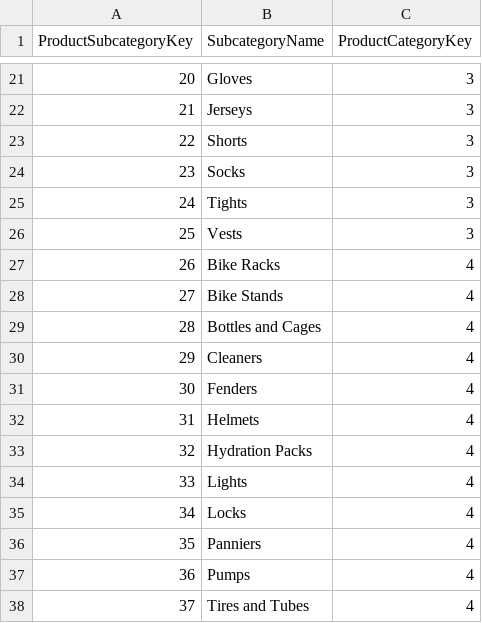
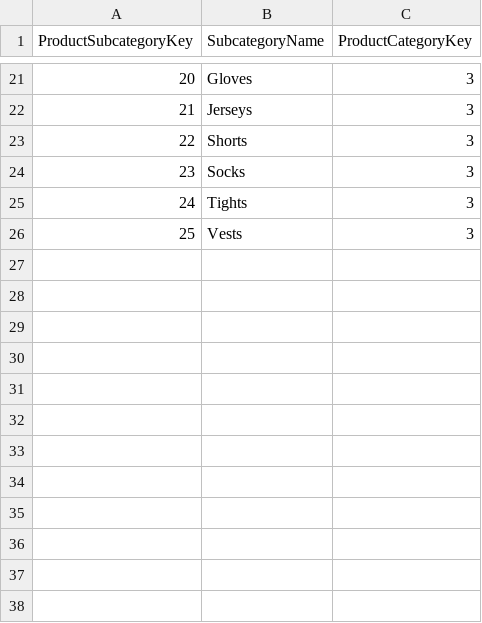
Before and after one commit to supriyaaa16/repo, a CSV file: AdventureWorks_Product_Subcategories.csv, drawn as a sheet; only a part is shown, gaps mark what is left out; the diff names each change by its address in the sheet, - before the commit and + after, or states it on an @@ line.

Commit message:
Update AdventureWorks_Product_Subcategories.csv

```diff
--- a/AdventureWorks_Product_Subcategories.csv
+++ b/AdventureWorks_Product_Subcategories.csv
-row 27: 26 | Bike Racks | 4
-row 28: 27 | Bike Stands | 4
-row 29: 28 | Bottles and Cages | 4
-row 30: 29 | Cleaners | 4
-row 31: 30 | Fenders | 4
-row 32: 31 | Helmets | 4
-row 33: 32 | Hydration Packs | 4
-row 34: 33 | Lights | 4
-row 35: 34 | Locks | 4
-row 36: 35 | Panniers | 4
-row 37: 36 | Pumps | 4
-row 38: 37 | Tires and Tubes | 4
```
